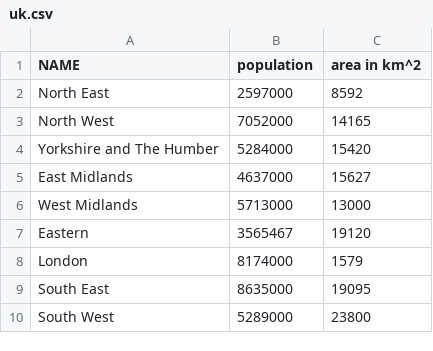
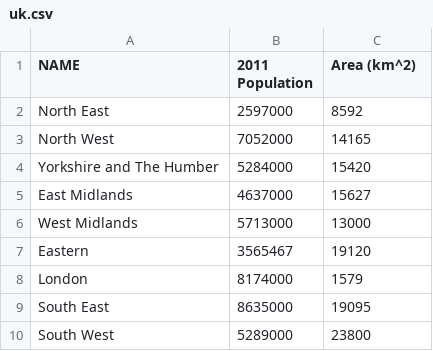
Before and after one commit to larocque492/cartograms4all, a CSV file: app/data/uk.csv, drawn as a sheet.

Commit message:
Adding UK map and data

```diff
--- a/app/data/uk.csv
+++ b/app/data/uk.csv
@@ -1,2 +1,2 @@
-NAME,population,area in km^2
+NAME,2011 Population,Area (km^2)
 North East,2597000,8592
```
Also changed, not shown: 1 other file.
